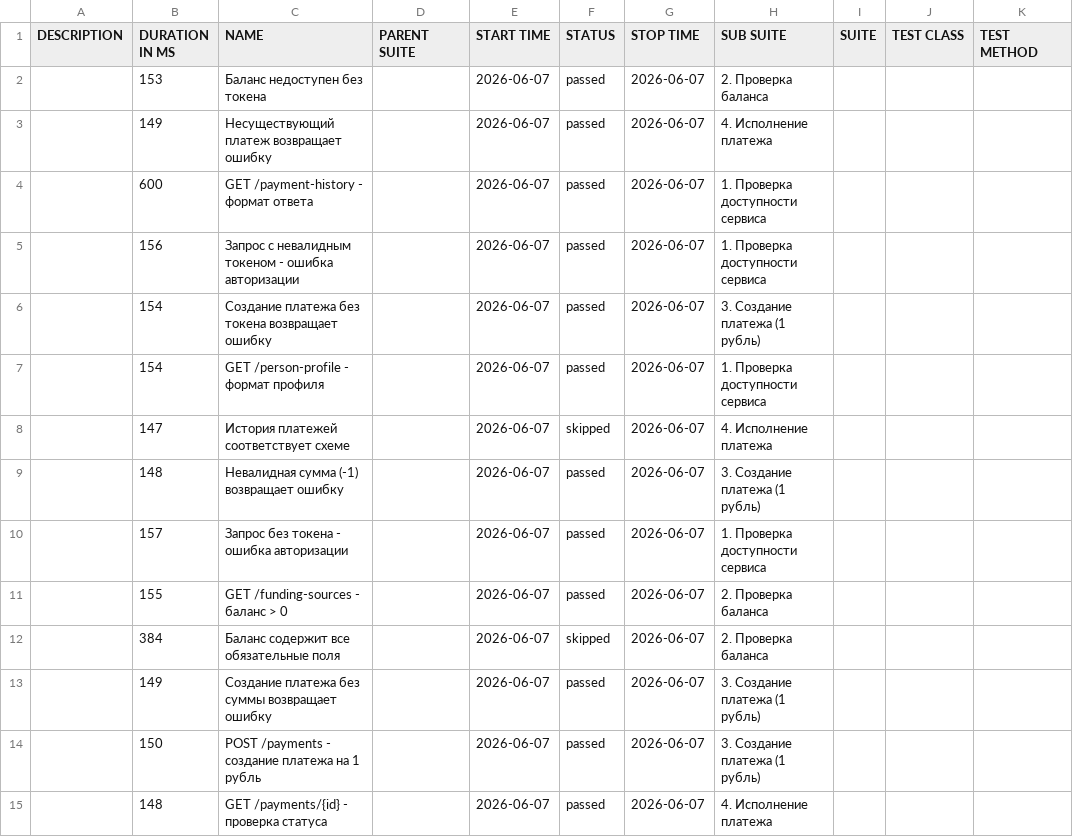
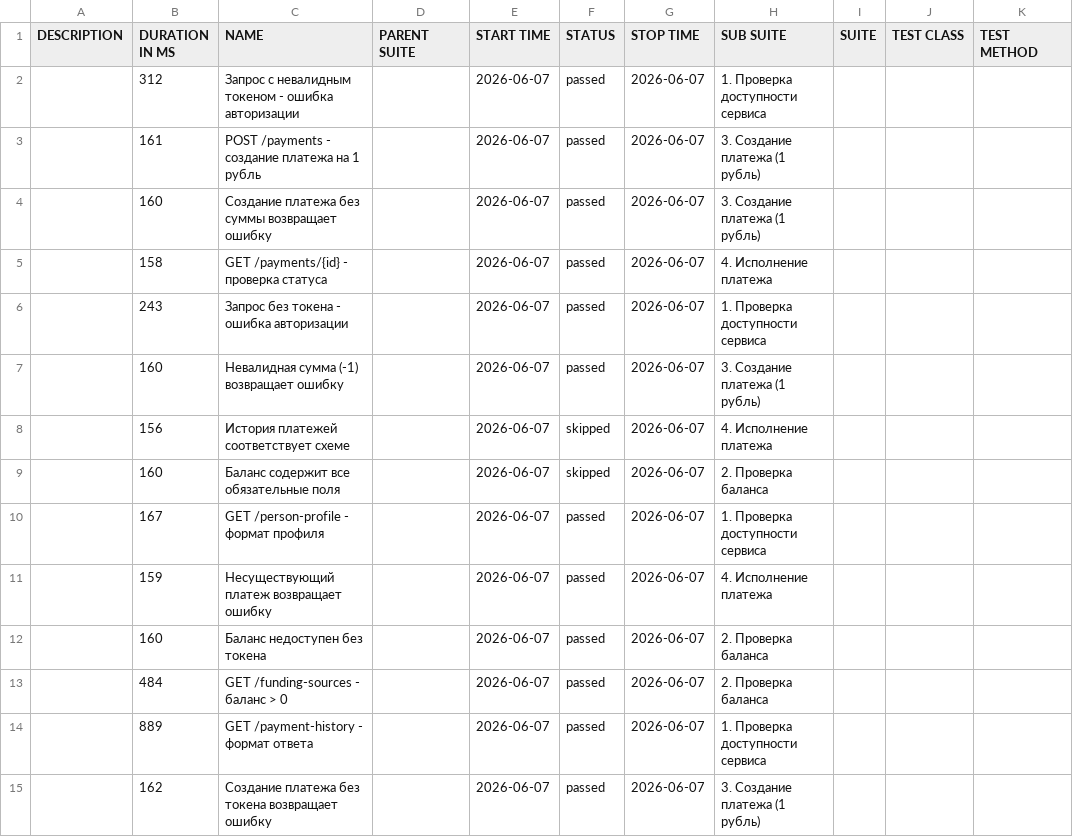
Before and after one commit to FullRuQA/qiwi-api-tests, a CSV file: data/suites.csv, drawn as a sheet.

```diff
--- a/data/suites.csv
+++ b/data/suites.csv
@@ -1,15 +1,15 @@
 "DESCRIPTION","DURATION IN MS","NAME","PARENT SUITE","START TIME","STATUS","STOP TIME","SUB SUITE","SUITE","TEST CLASS","TEST METHOD"
-"","153","Баланс недоступен без токена","","2026-06-07","passed","2026-06-07","2. Проверка баланса","","",""
-"","149","Несуществующий платеж возвращает ошибку","","2026-06-07","passed","2026-06-07","4. Исполнение платежа","","",""
-"","600","GET /payment-history - формат ответа","","2026-06-07","passed","2026-06-07","1. Проверка доступности сервиса","","",""
-"","156","Запрос с невалидным токеном - ошибка авторизации","","2026-06-07","passed","2026-06-07","1. Проверка доступности сервиса","","",""
-"","154","Создание платежа без токена возвращает ошибку","","2026-06-07","passed","2026-06-07","3. Создание платежа (1 рубль)","","",""
-"","154","GET /person-profile - формат профиля","","2026-06-07","passed","2026-06-07","1. Проверка доступности сервиса","","",""
-"","147","История платежей соответствует схеме","","2026-06-07","skipped","2026-06-07","4. Исполнение платежа","","",""
-"","148","Невалидная сумма (-1) возвращает ошибку","","2026-06-07","passed","2026-06-07","3. Создание платежа (1 рубль)","","",""
-"","157","Запрос без токена - ошибка авторизации","","2026-06-07","passed","2026-06-07","1. Проверка доступности сервиса","","",""
-"","155","GET /funding-sources - баланс > 0","","2026-06-07","passed","2026-06-07","2. Проверка баланса","","",""
-"","384","Баланс содержит все обязательные поля","","2026-06-07","skipped","2026-06-07","2. Проверка баланса","","",""
-"","149","Создание платежа без суммы возвращает ошибку","","2026-06-07","passed","2026-06-07","3. Создание платежа (1 рубль)","","",""
-"","150","POST /payments - создание платежа на 1 рубль","","2026-06-07","passed","2026-06-07","3. Создание платежа (1 рубль)","","",""
-"","148","GET /payments/{id} - проверка статуса","","2026-06-07","passed","2026-06-07","4. Исполнение платежа","","",""
+"","312","Запрос с невалидным токеном - ошибка авторизации","","2026-06-07","passed","2026-06-07","1. Проверка доступности сервиса","","",""
+"","161","POST /payments - создание платежа на 1 рубль","","2026-06-07","passed","2026-06-07","3. Создание платежа (1 рубль)","","",""
+"","160","Создание платежа без суммы возвращает ошибку","","2026-06-07","passed","2026-06-07","3. Создание платежа (1 рубль)","","",""
+"","158","GET /payments/{id} - проверка статуса","","2026-06-07","passed","2026-06-07","4. Исполнение платежа","","",""
+"","243","Запрос без токена - ошибка авторизации","","2026-06-07","passed","2026-06-07","1. Проверка доступности сервиса","","",""
+"","160","Невалидная сумма (-1) возвращает ошибку","","2026-06-07","passed","2026-06-07","3. Создание платежа (1 рубль)","","",""
+"","156","История платежей соответствует схеме","","2026-06-07","skipped","2026-06-07","4. Исполнение платежа","","",""
+"","160","Баланс содержит все обязательные поля","","2026-06-07","skipped","2026-06-07","2. Проверка баланса","","",""
+"","167","GET /person-profile - формат профиля","","2026-06-07","passed","2026-06-07","1. Проверка доступности сервиса","","",""
+"","159","Несуществующий платеж возвращает ошибку","","2026-06-07","passed","2026-06-07","4. Исполнение платежа","","",""
+"","160","Баланс недоступен без токена","","2026-06-07","passed","2026-06-07","2. Проверка баланса","","",""
+"","484","GET /funding-sources - баланс > 0","","2026-06-07","passed","2026-06-07","2. Проверка баланса","","",""
+"","889","GET /payment-history - формат ответа","","2026-06-07","passed","2026-06-07","1. Проверка доступности сервиса","","",""
+"","162","Создание платежа без токена возвращает ошибку","","2026-06-07","passed","2026-06-07","3. Создание платежа (1 рубль)","","",""
```
Also changed, not shown: data/behaviors.csv, 46 other files.
